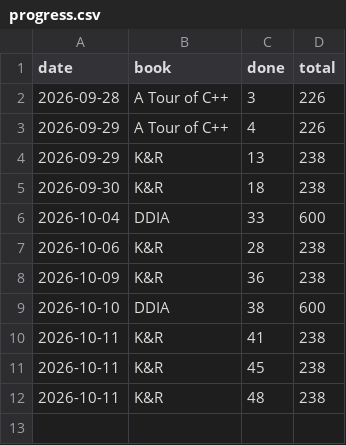
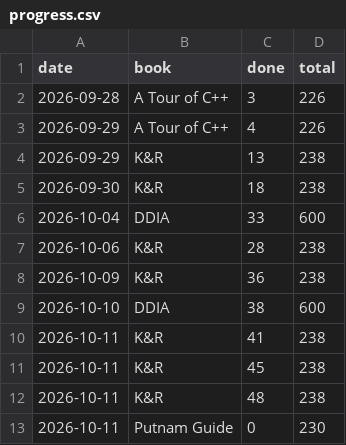
Before and after one commit to Sonok/ReadingList, a CSV file: progress.csv, drawn as a sheet; the diff names each change by its address in the sheet, - before the commit and + after, or states it on an @@ line.

```diff
--- a/progress.csv
+++ b/progress.csv
+row 13: 2026-10-11 | Putnam Guide | 0 | 230
```
Also changed, not shown: 5 other files.
